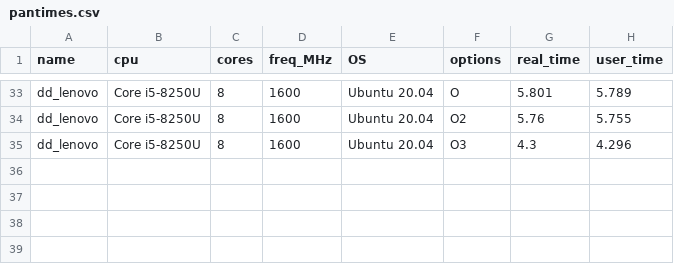
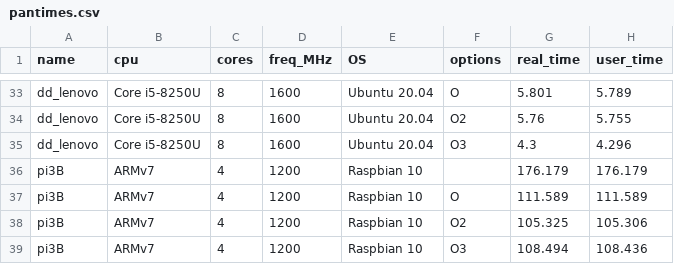
Before and after one commit to kb1dds/panprimes, a CSV file: pantimes.csv, drawn as a sheet; only a part is shown, gaps mark what is left out.

Commit message:
Added Raspberry Pi 3B+

```diff
--- a/pantimes.csv
+++ b/pantimes.csv
@@ -35 +35,5 @@ dd_lenovo,Core i5-8250U,8,1600,Ubuntu 20.04,O2,5.76,5.755
 dd_lenovo,Core i5-8250U,8,1600,Ubuntu 20.04,O3,4.3,4.296
+pi3B,ARMv7,4,1200,Raspbian 10,,176.179,176.179
+pi3B,ARMv7,4,1200,Raspbian 10,O,111.589,111.589
+pi3B,ARMv7,4,1200,Raspbian 10,O2,105.325,105.306
+pi3B,ARMv7,4,1200,Raspbian 10,O3,108.494,108.436
```
